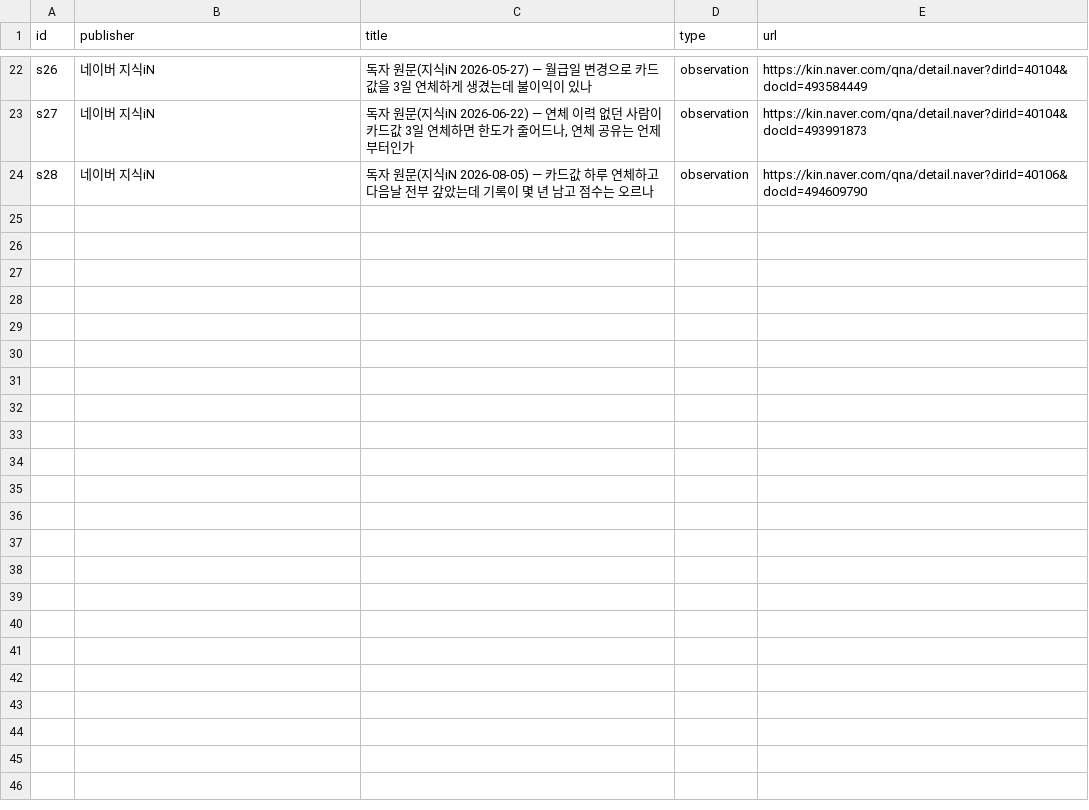
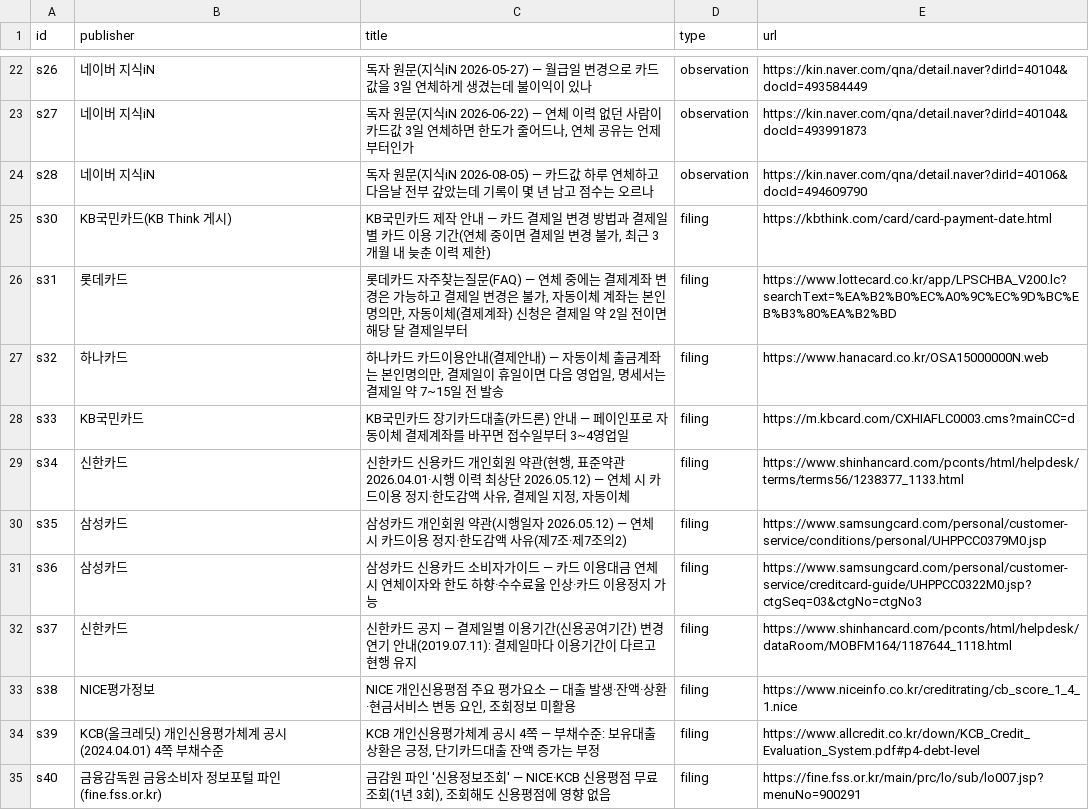
Before and after one commit to CertainAmount/finyul-data, a CSV file: data/card-bill-late-short-delinquency-credit-score-two-lines/sources.csv, drawn as a sheet; only a part is shown, gaps mark what is left out; the diff names each change by its address in the sheet, - before the commit and + after, or states it on an @@ line.

Commit message:
Sync: 148 articles, 72 figures, 274 tables, 32 calculators

```diff
--- a/data/card-bill-late-short-delinquency-credit-score-two-lines/sources.csv
+++ b/data/card-bill-late-short-delinquency-credit-score-two-lines/sources.csv
+row 25: s30 | KB국민카드(KB Think 게시) | KB국민카드 제작 안내 — 카드 결제일 변경 방법과 결제일별 카드 이용 기간(연체 중이면 결제일 변경 불가, 최근 3개월 내 늦춘 이력 제한) | filing | https://kbthink.com/card/card-payment-date.html
+row 26: s31 | 롯데카드 | 롯데카드 자주찾는질문(FAQ) — 연체 중에는 결제계좌 변경은 가능하고 결제일 변경은 불가, 자동이체 계좌는 본인 명의만, 자동이체(결제계좌) 신청은 결제일 약 2일 전이면 해당 달 결제일부터 | filing | https://www.lottecard.co.kr/app/LPSCHBA_V200.lc?searchText=%EA%B2%B0%EC%A0%9C%EC%9D%BC%EB%B3%80%EA%B2%BD
+row 27: s32 | 하나카드 | 하나카드 카드이용안내(결제안내) — 자동이체 출금계좌는 본인명의만, 결제일이 휴일이면 다음 영업일, 명세서는 결제일 약 7~15일 전 발송 | filing | https://www.hanacard.co.kr/OSA15000000N.web
+row 28: s33 | KB국민카드 | KB국민카드 장기카드대출(카드론) 안내 — 페이인포로 자동이체 결제계좌를 바꾸면 접수일부터 3~4영업일 | filing | https://m.kbcard.com/CXHIAFLC0003.cms?mainCC=d
+row 29: s34 | 신한카드 | 신한카드 신용카드 개인회원 약관(현행, 표준약관 2026.04.01·시행 이력 최상단 2026.05.12) — 연체 시 카드이용 정지·한도감액 사유, 결제일 지정, 자동이체 | filing | https://www.shinhancard.com/pconts/html/helpdesk/terms/terms56/1238377_1133.html
+row 30: s35 | 삼성카드 | 삼성카드 개인회원 약관(시행일자 2026.05.12) — 연체 시 카드이용 정지·한도감액 사유(제7조·제7조의2) | filing | https://www.samsungcard.com/personal/customer-service/conditions/personal/UHPPCC0379M0.jsp
+row 31: s36 | 삼성카드 | 삼성카드 신용카드 소비자가이드 — 카드 이용대금 연체 시 연체이자와 한도 하향·수수료율 인상·카드 이용정지 가능 | filing | https://www.samsungcard.com/personal/customer-service/creditcard-guide/UHPPCC0322M0.jsp?ctgSeq=03&ctgNo=ctgNo3
+row 32: s37 | 신한카드 | 신한카드 공지 — 결제일별 이용기간(신용공여기간) 변경 연기 안내(2019.07.11): 결제일마다 이용기간이 다르고 현행 유지 | filing | https://www.shinhancard.com/pconts/html/helpdesk/dataRoom/MOBFM164/1187644_1118.html
+row 33: s38 | NICE평가정보 | NICE 개인신용평점 주요 평가요소 — 대출 발생·잔액·상환·현금서비스 변동 요인, 조회정보 미활용 | filing | https://www.niceinfo.co.kr/creditrating/cb_score_1_4_1.nice
+row 34: s39 | KCB(올크레딧) 개인신용평가체계 공시 (2024.04.01) 4쪽 부채수준 | KCB 개인신용평가체계 공시 4쪽 — 부채수준: 보유대출 상환은 긍정, 단기카드대출 잔액 증가는 부정 | filing | https://www.allcredit.co.kr/down/KCB_Credit_Evaluation_System.pdf#p4-debt-level
+row 35: s40 | 금융감독원 금융소비자 정보포털 파인(fine.fss.or.kr) | 금감원 파인 '신용정보조회' — NICE·KCB 신용평점 무료조회(1년 3회), 조회해도 신용평점에 영향 없음 | filing | https://fine.fss.or.kr/main/prc/lo/sub/lo007.jsp?menuNo=900291
```
Also changed, not shown: data/card-bill-late-short-delinquency-credit-score-two-lines/table-1.csv, 2 other files.
